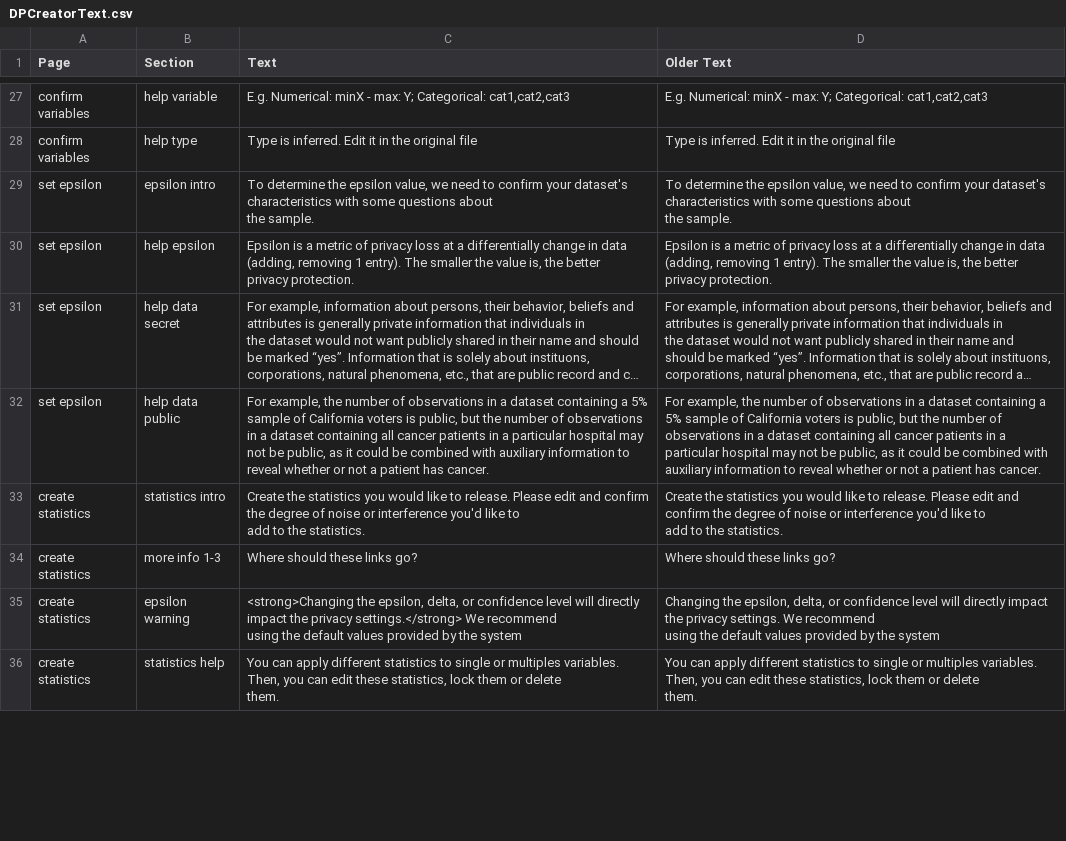
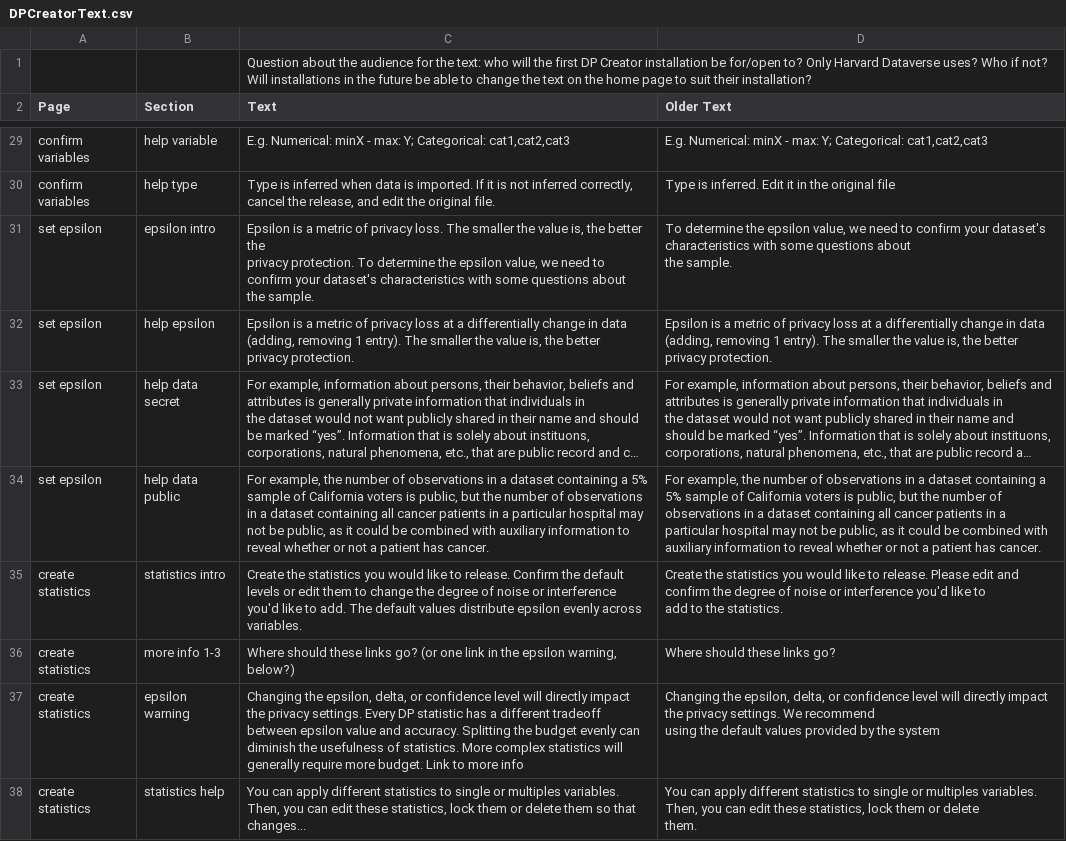
Before and after one commit to opendp/dpcreator, a CSV file: client/build_locale/DPCreatorText.csv, drawn as a sheet; only a part is shown, gaps mark what is left out; long unchanged cells end in …; addresses are those after the commit; ↵ is a line break in a cell; the diff covers the shown part only; the diff names each change by its address in the sheet, - before the commit and + after, or states it on an @@ line.

```diff
--- a/client/build_locale/DPCreatorText.csv
+++ b/client/build_locale/DPCreatorText.csv
+row 1:  |  | Question about the audience for the text: who will the first DP Creator installation be for/open to? Only Harvard Dataverse uses? Who if not? Will installations in the future be able to change the text on the home page to suit their installation?
-C30 (Text): Type is inferred. Edit it in the original file
+C30 (Text): Type is inferred when data is imported. If it is not inferred correctly, cancel the release, and edit the original file.
-C31 (Text): To determine…
+C31 (Text): Epsilon is a metric of privacy loss. The smaller the value is, the better the ↵ privacy protection. To determine…
-C35 (Text): …to release. Please edit and confirm the degree of noise or interference you'd like to ↵ add to the statistics.
+C35 (Text): …to release. Confirm the default levels or edit them to change the degree of noise or interference you'd like to add. The default values distribute epsilon evenly across variables.
-C36 (Text): …links go?
+C36 (Text): …links go? (or one link in the epsilon warning, below?)
-C37 (Text): <strong>Changing the epsilon, delta, or confidence level will directly impact the privacy settings.</strong> We recommend ↵ using the default values provided by the system
+C37 (Text): Changing the epsilon, delta, or confidence level will directly impact the privacy settings. Every DP statistic has a different tradeoff between epsilon value and accuracy. Splitting the budget evenly can diminish the usefulness of statistics. More complex statistics will generally require more budget. Link to more info
-C38 (Text): …or delete ↵ them.
+C38 (Text): …or delete them so that changes...
```
Also changed, not shown: 3 added rows and 26 edited cells elsewhere in this file.
